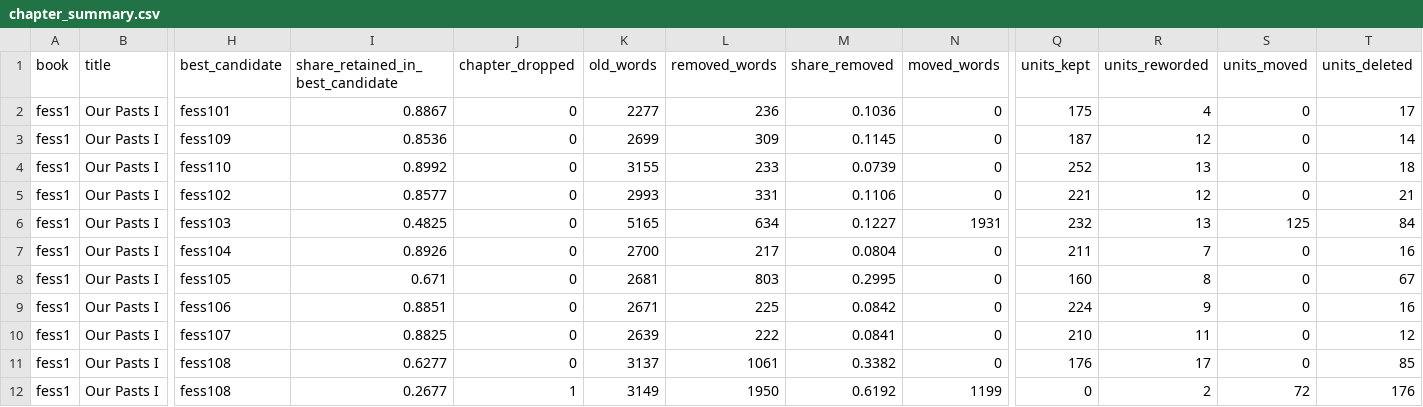
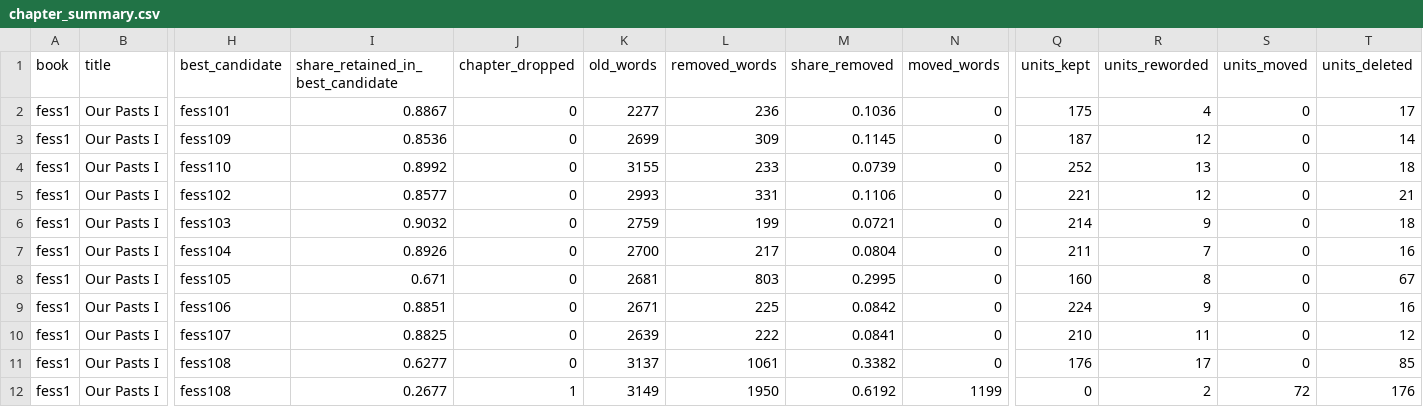
Before and after one commit to Bruhmoment2023-real/ncert-deletions, a CSV file: results/sensitivity/k8/chapter_summary.csv, drawn as a sheet; only a part is shown, gaps mark what is left out; the diff names each change by its address in the sheet, - before the commit and + after, or states it on an @@ line.

```diff
--- a/results/sensitivity/k8/chapter_summary.csv
+++ b/results/sensitivity/k8/chapter_summary.csv
-I6 (share_retained_in_best_candidate): 0.4825
+I6 (share_retained_in_best_candidate): 0.9032
-K6 (old_words): 5165
+K6 (old_words): 2759
-L6 (removed_words): 634
+L6 (removed_words): 199
-M6 (share_removed): 0.1227
+M6 (share_removed): 0.0721
-N6 (moved_words): 1931
+N6 (moved_words): 0
-Q6 (units_kept): 232
+Q6 (units_kept): 214
-R6 (units_reworded): 13
+R6 (units_reworded): 9
-S6 (units_moved): 125
+S6 (units_moved): 0
-T6 (units_deleted): 84
+T6 (units_deleted): 18
```
Also changed, not shown: results/chapter_summary.csv, results/official_vs_measured.csv, 43 other files.
